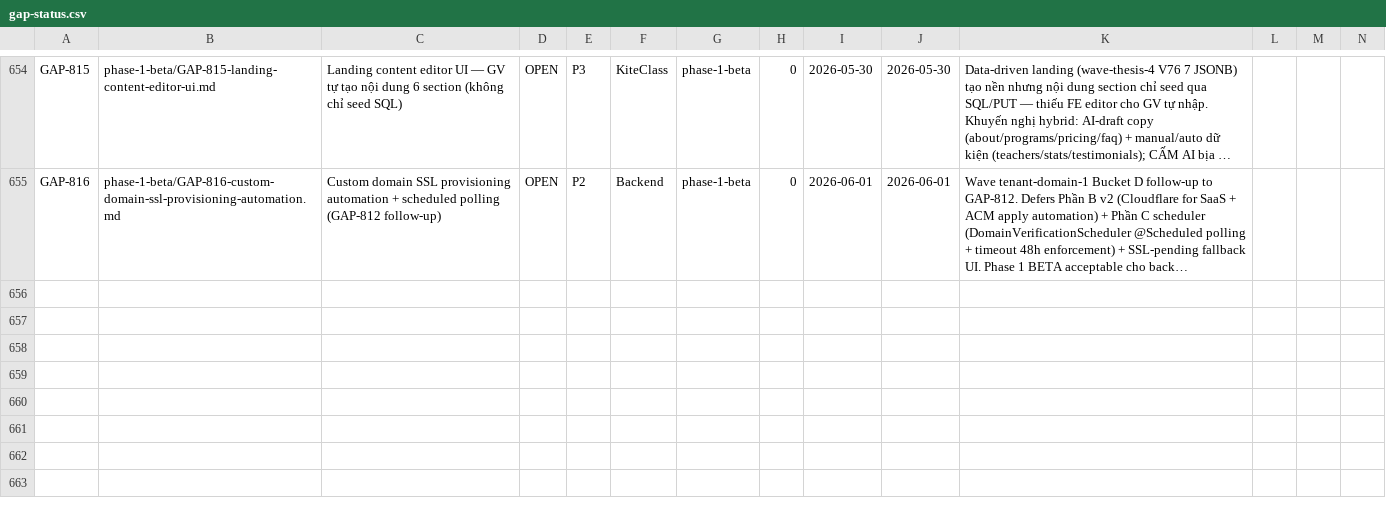
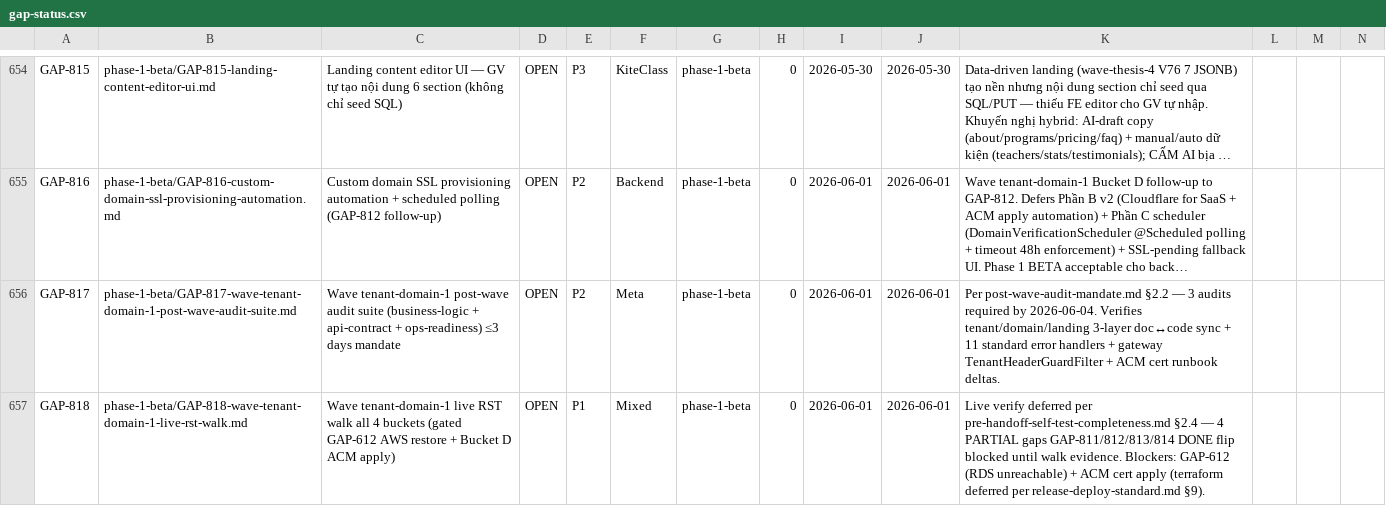
Before and after one commit to VictorAurelius/2026-Kite-Class-Platform, a CSV file: documents/04-quality/gaps/gap-status.csv, drawn as a sheet; only a part is shown, gaps mark what is left out; long unchanged cells end in …; the diff names each change by its address in the sheet, - before the commit and + after, or states it on an @@ line.

Commit message:
docs(wave-tenant-domain-1): closure — 5/5 buckets SHIPPED + 4-target sync + 2 follow-up gaps (#1995)
Wave tenant-domain-1 SHIPPED 2026-06-01:
- 5 PRs merged sequential (Bucket 0 #1990 foundation + 4 parallel Opus
  worktree agents Bucket A #1991 + B #1993 + C #1992 + D #1994)
- ~2.5h coordinator-inline vs 5-6h estimate (~2.4x speedup confirmed)
- 0 user round-trip on 3 sequential CSV merge conflicts (keep-both auto-resolved)
- 4 PARTIAL gaps (GAP-811/812/813/814) per gap-done-discipline.md §3 exit ramp

4-target post-merge sync per post-merge-sync-completeness.md:
1. gap-status.csv — GAP-817 + GAP-818 added
2. ROADMAP.md §Current Status — Wave tenant-domain-1 entry prepended
3. wave-history.jsonl — append wave entry with metrics + lessons
4. Wave plan — status: draft → complete + Appendix A scope-completeness +
   Appendix B release plan progress + §8 Log closure entry

Follow-up gaps filed per wave-closure-scope-completeness.md §3 NOT-IMPLEMENTED:
- GAP-817 P2 post-wave audit suite (deadline 2026-06-04)
- GAP-818 P1 live RST walk all 4 buckets (gated GAP-612 + Bucket D ACM apply)
- GAP-816 already filed Bucket D (SSL automation + scheduler defer)

Local CI parity per ci-queue-local-runner-threshold.md §2 (docs-only):
- check-gap-status-csv ✅
- check-gap-folder-location ✅
- check-wave-plan-completeness ✅ (47 PASS / 0 FAIL / 23 EXEMPT)
- check-docs-folder-volume ✅

Co-authored-by: VictorAurelius <vannkite@outlook.com>

```diff
--- a/documents/04-quality/gaps/gap-status.csv
+++ b/documents/04-quality/gaps/gap-status.csv
+row 656: GAP-817 | phase-1-beta/GAP-817-wave-tenant-domain-1-post-wave-audit-suite.md | Wave tenant-domain-1 post-wave audit suite (business-logic + api-contract + ops-readiness) ≤3 days mandate | OPEN | P2 | Meta | phase-1-beta | 0 | 2026-06-01 | 2026-06-01 | Per post-wave-audit-mandate.md §2.2 — 3 audits required by 2026-06-04. Verifies tenant/domain/landing 3-layer doc↔code sync + 11 standard error handlers + gateway TenantHeaderGuardFilter + ACM cert runbook deltas.
+row 657: GAP-818 | phase-1-beta/GAP-818-wave-tenant-domain-1-live-rst-walk.md | Wave tenant-domain-1 live RST walk all 4 buckets (gated GAP-612 AWS restore + Bucket D ACM apply) | OPEN | P1 | Mixed | phase-1-beta | 0 | 2026-06-01 | 2026-06-01 | Live verify deferred per pre-handoff-self-test-completeness.md §2.4 — 4 PARTIAL gaps GAP-811/812/813/814 DONE flip blocked until walk evidence. Blockers: GAP-612 (RDS unreachable) + ACM cert apply (terraform deferred per release-deploy-standard.md §9).
```
Also changed, not shown: 7 other files.
